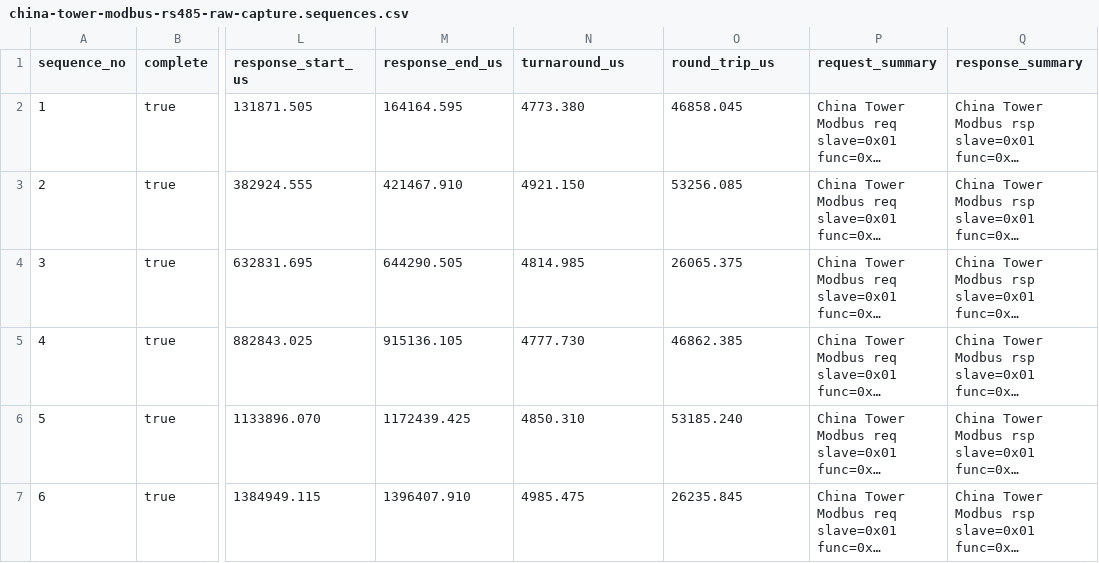
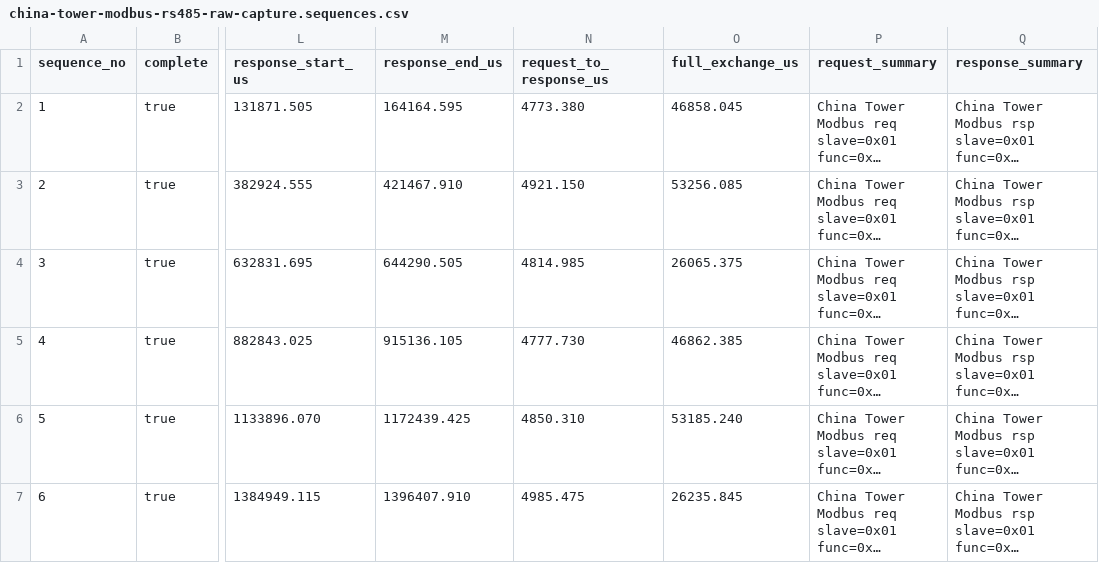
Before and after one commit to victorstoica114/sigrok-pylon-bms-decoders, a CSV file: analysis/out/china-tower-modbus-rs485-raw-capture.sequences.csv, drawn as a sheet; only a part is shown, gaps mark what is left out; long unchanged cells end in …; the diff names each change by its address in the sheet, - before the commit and + after, or states it on an @@ line.

```diff
--- a/analysis/out/china-tower-modbus-rs485-raw-capture.sequences.csv
+++ b/analysis/out/china-tower-modbus-rs485-raw-capture.sequences.csv
-N1: turnaround_us
+N1: request_to_response_us
-O1: round_trip_us
+O1: full_exchange_us
```
Also changed, not shown: 4 other files.
